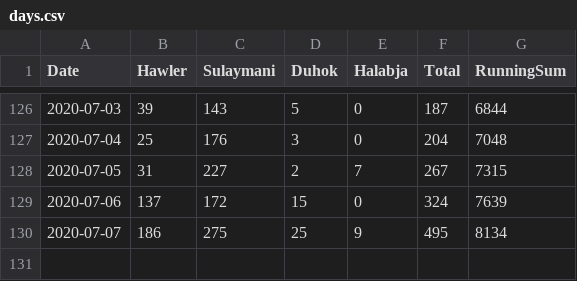
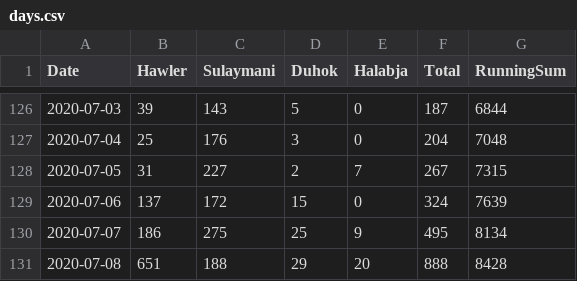
Before and after one commit to DevelopersTree/Kovid19, a CSV file: data/days.csv, drawn as a sheet; only a part is shown, gaps mark what is left out.

Commit message:
Fetched latest data. 7/8/2020

```diff
--- a/data/days.csv
+++ b/data/days.csv
@@ -130 +130,2 @@ Date,Hawler,Sulaymani,Duhok,Halabja,Total,RunningSum
 2020-07-07,186,275,25,9,495,8134
+2020-07-08,651,188,29,20,888,8428
```
Also changed, not shown: 1 other file.
